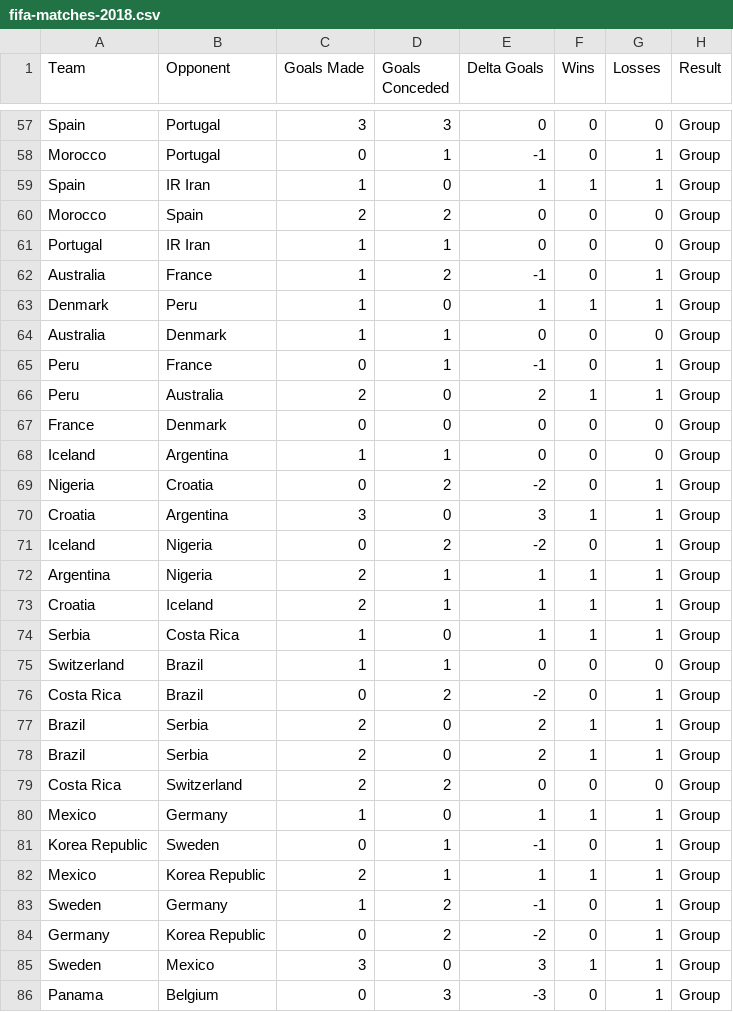
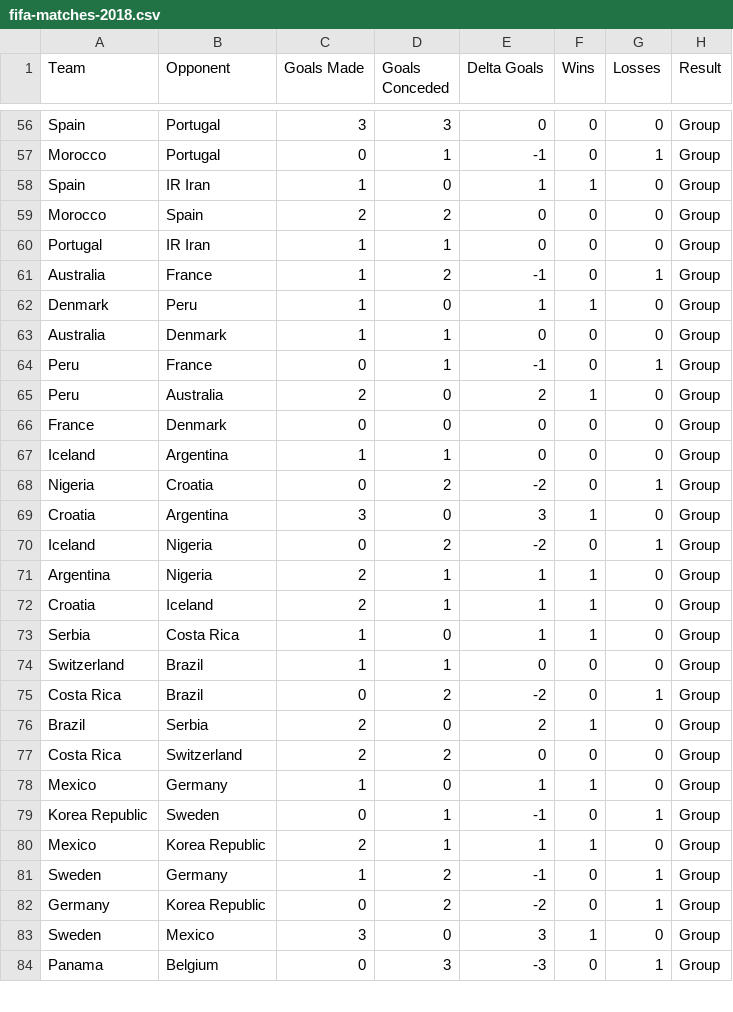
Before and after one commit to VinuSreenivasan/Visualization-for-Data-Science, a CSV file: hw5/data/fifa-matches-2018.csv, drawn as a sheet; only a part is shown, gaps mark what is left out; the diff covers the shown part only.

```diff
--- a/hw5/data/fifa-matches-2018.csv
+++ b/hw5/data/fifa-matches-2018.csv
@@ -58,3 +57,3 @@ Spain,Portugal,3,3,0,0,0,Group
 Morocco,Portugal,0,1,-1,0,1,Group
-Spain,IR Iran,1,0,1,1,1,Group
+Spain,IR Iran,1,0,1,1,0,Group
 Morocco,Spain,2,2,0,0,0,Group
@@ -62,6 +61,6 @@ Portugal,IR Iran,1,1,0,0,0,Group
 Australia,France,1,2,-1,0,1,Group
-Denmark,Peru,1,0,1,1,1,Group
+Denmark,Peru,1,0,1,1,0,Group
 Australia,Denmark,1,1,0,0,0,Group
 Peru,France,0,1,-1,0,1,Group
-Peru,Australia,2,0,2,1,1,Group
+Peru,Australia,2,0,2,1,0,Group
 France,Denmark,0,0,0,0,0,Group
@@ -69,18 +68,17 @@ Iceland,Argentina,1,1,0,0,0,Group
 Nigeria,Croatia,0,2,-2,0,1,Group
-Croatia,Argentina,3,0,3,1,1,Group
+Croatia,Argentina,3,0,3,1,0,Group
 Iceland,Nigeria,0,2,-2,0,1,Group
-Argentina,Nigeria,2,1,1,1,1,Group
-Croatia,Iceland,2,1,1,1,1,Group
-Serbia,Costa Rica,1,0,1,1,1,Group
+Argentina,Nigeria,2,1,1,1,0,Group
+Croatia,Iceland,2,1,1,1,0,Group
+Serbia,Costa Rica,1,0,1,1,0,Group
 Switzerland,Brazil,1,1,0,0,0,Group
 Costa Rica,Brazil,0,2,-2,0,1,Group
-Brazil,Serbia,2,0,2,1,1,Group
-Brazil,Serbia,2,0,2,1,1,Group
+Brazil,Serbia,2,0,2,1,0,Group
 Costa Rica,Switzerland,2,2,0,0,0,Group
-Mexico,Germany,1,0,1,1,1,Group
+Mexico,Germany,1,0,1,1,0,Group
 Korea Republic,Sweden,0,1,-1,0,1,Group
-Mexico,Korea Republic,2,1,1,1,1,Group
+Mexico,Korea Republic,2,1,1,1,0,Group
 Sweden,Germany,1,2,-1,0,1,Group
 Germany,Korea Republic,0,2,-2,0,1,Group
-Sweden,Mexico,3,0,3,1,1,Group
+Sweden,Mexico,3,0,3,1,0,Group
 Panama,Belgium,0,3,-3,0,1,Group
```
Also changed, not shown: 2 added rows, 1 removed row and 31 edited cells elsewhere in this file, 2 other files.
